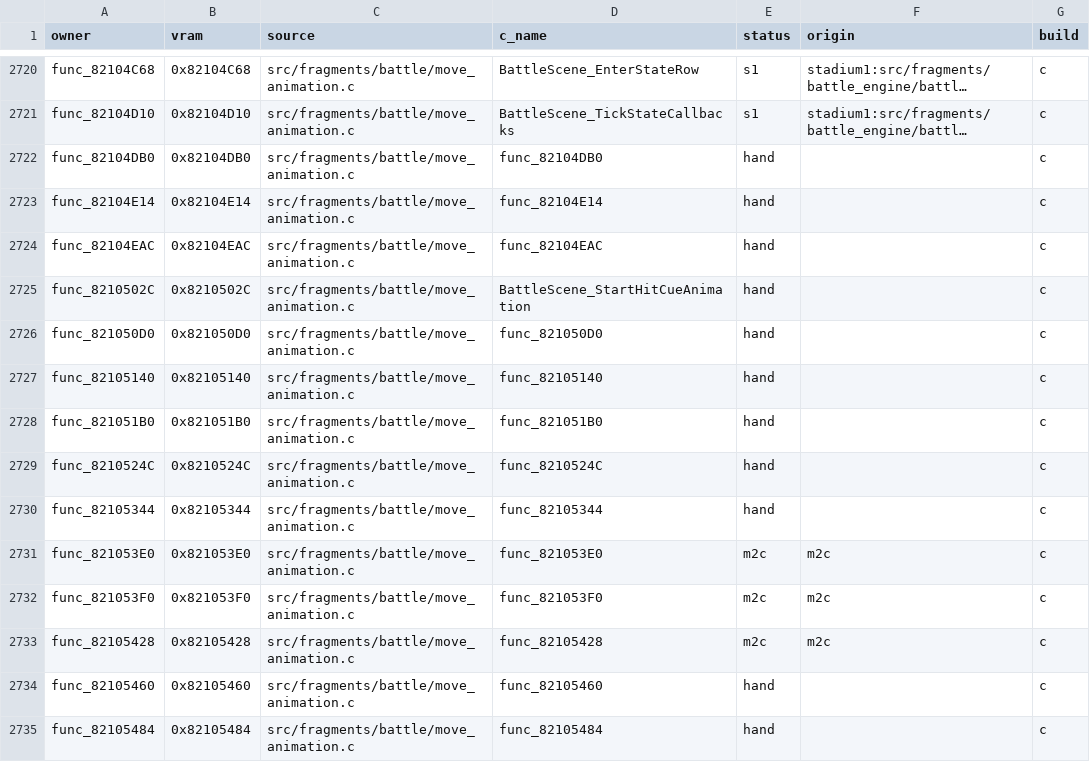
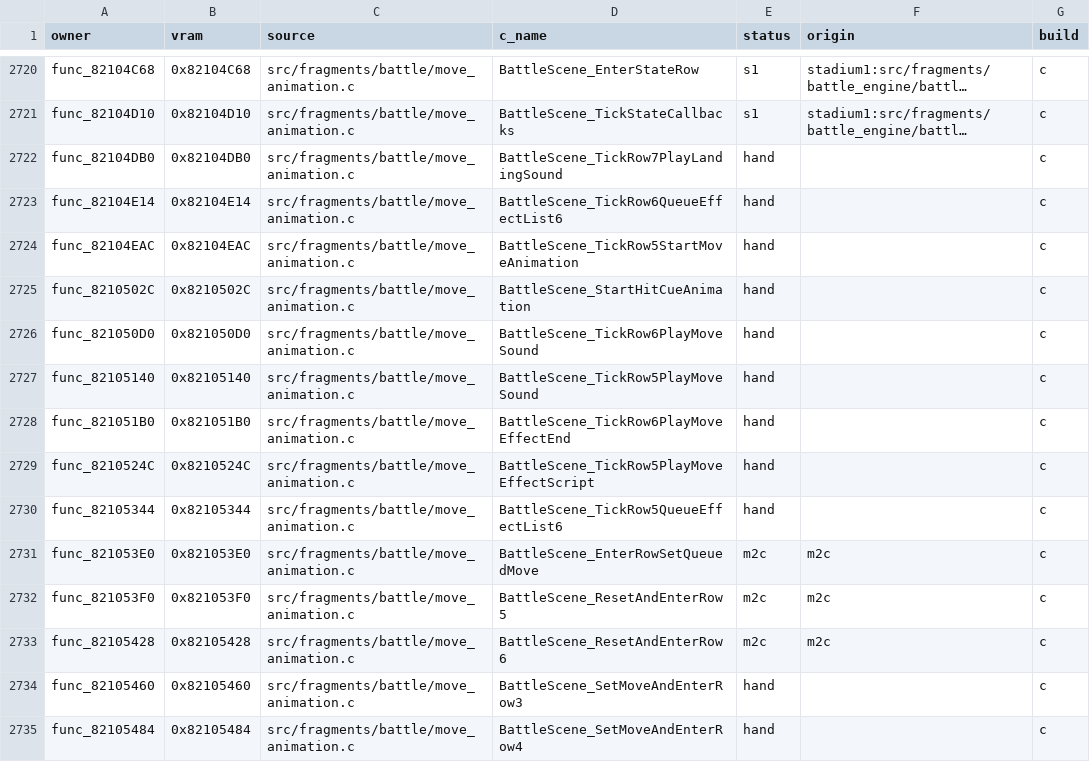
Before and after one commit to team-hippodrome/pokestadium0, a CSV file: docs/function-matches.csv, drawn as a sheet; only a part is shown, gaps mark what is left out; long unchanged cells end in …; the diff covers the shown part only; the diff names each change by its address in the sheet, - before the commit and + after, or states it on an @@ line.

```diff
--- a/docs/function-matches.csv
+++ b/docs/function-matches.csv
-D2722 (c_name): func_82104DB0
+D2722 (c_name): BattleScene_TickRow7PlayLandingSound
-D2723 (c_name): func_82104E14
+D2723 (c_name): BattleScene_TickRow6QueueEffectList6
-D2724 (c_name): func_82104EAC
+D2724 (c_name): BattleScene_TickRow5StartMoveAnimation
-D2726 (c_name): func_821050D0
+D2726 (c_name): BattleScene_TickRow6PlayMoveSound
-D2727 (c_name): func_82105140
+D2727 (c_name): BattleScene_TickRow5PlayMoveSound
-D2728 (c_name): func_821051B0
+D2728 (c_name): BattleScene_TickRow6PlayMoveEffectEnd
-D2729 (c_name): func_8210524C
+D2729 (c_name): BattleScene_TickRow5PlayMoveEffectScript
-D2730 (c_name): func_82105344
+D2730 (c_name): BattleScene_TickRow5QueueEffectList6
-D2731 (c_name): func_821053E0
+D2731 (c_name): BattleScene_EnterRowSetQueuedMove
-D2732 (c_name): func_821053F0
+D2732 (c_name): BattleScene_ResetAndEnterRow5
-D2733 (c_name): func_82105428
+D2733 (c_name): BattleScene_ResetAndEnterRow6
-D2734 (c_name): func_82105460
+D2734 (c_name): BattleScene_SetMoveAndEnterRow3
-D2735 (c_name): func_82105484
+D2735 (c_name): BattleScene_SetMoveAndEnterRow4
```
Also changed, not shown: 107 edited cells elsewhere in this file, 21 other files.
